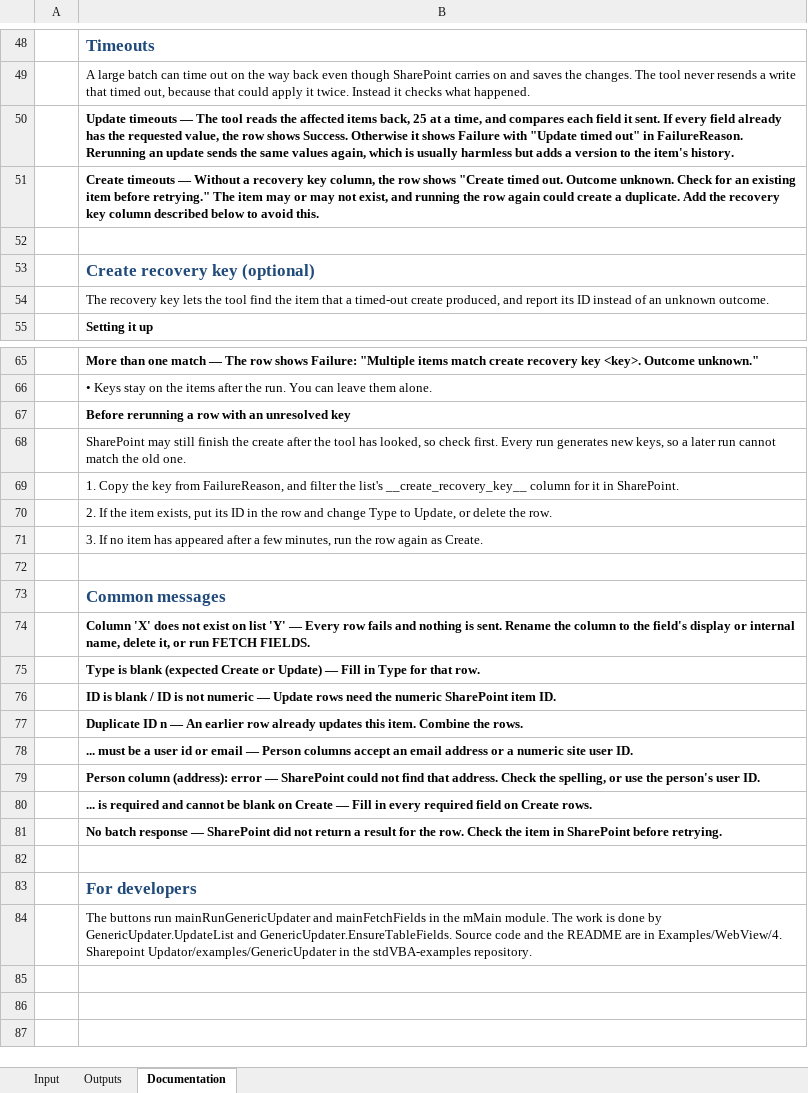
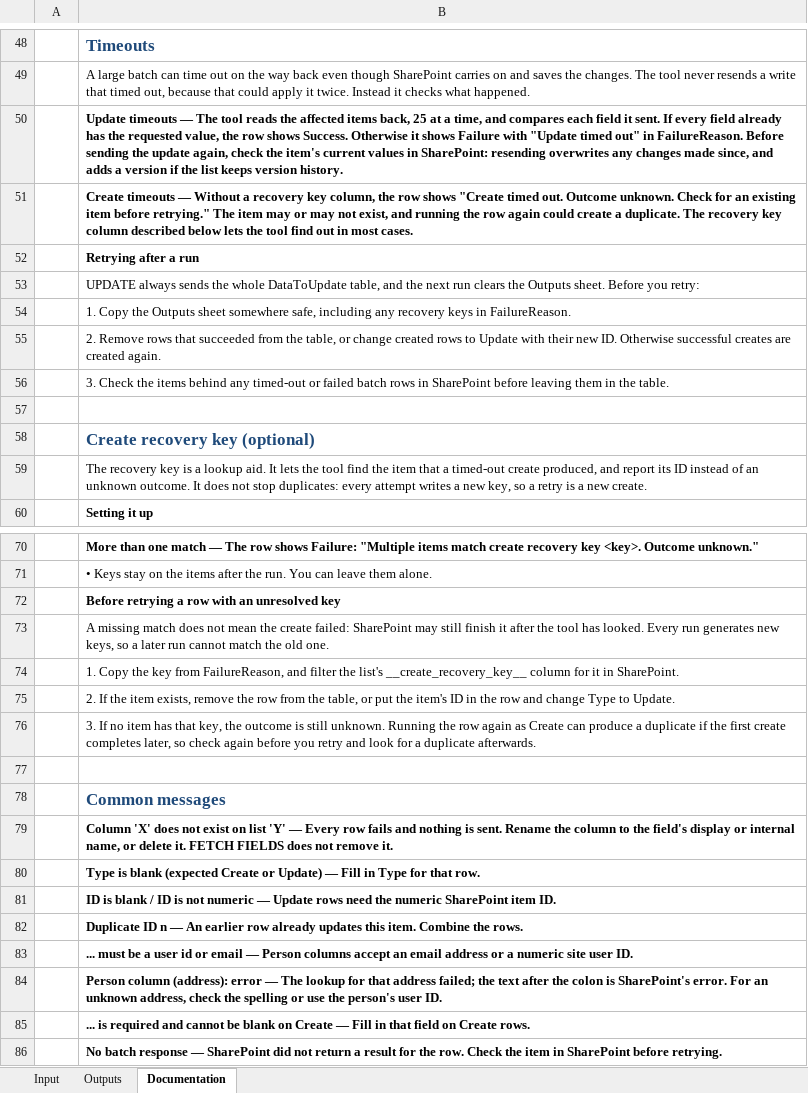
Before and after one commit to sancarn/stdVBA-examples, an Excel workbook: Examples/WebView/4. Sharepoint Updator/examples/GenericUpdater/Generic Sharepoint Updator.xlsm, sheet Documentation, drawn as a sheet; only a part is shown, gaps mark what is left out; the shorter side is filled out with more unchanged rows; values as stored, in another font and other column widths than the file's, no borders; addresses are those after the commit; the diff covers the shown part only; the diff names each change by its address in the sheet, - before the commit and + after, or states it on an @@ line.

Commit message:
Correct retry and recovery guidance on the Documentation sheet

```diff
--- a/Examples/WebView/4. Sharepoint Updator/examples/GenericUpdater/Generic Sharepoint Updator.xlsm (sheet Documentation)
+++ b/Examples/WebView/4. Sharepoint Updator/examples/GenericUpdater/Generic Sharepoint Updator.xlsm (sheet Documentation)
-B50: …in FailureReason. Rerunning an update sends the same values again, which is usually harmless but adds a version to the item's history.
+B50: …in FailureReason. Before sending the update again, check the item's current values in SharePoint: resending overwrites any changes made since, and adds a version if the list keeps version history.
-B51: …a duplicate. Add the recovery key column described below to avoid this.
+B51: …a duplicate. The recovery key column described below lets the tool find out in most cases.
+row 52:  | Retrying after a run
+row 53:  | UPDATE always sends the whole DataToUpdate table, and the next run clears the Outputs sheet. Before you retry:
+row 54:  | 1. Copy the Outputs sheet somewhere safe, including any recovery keys in FailureReason.
+row 55:  | 2. Remove rows that succeeded from the table, or change created rows to Update with their new ID. Otherwise successful creates are created again.
+row 56:  | 3. Check the items behind any timed-out or failed batch rows in SharePoint before leaving them in the table.
-B59: …recovery key lets the tool find the item that a timed-out create produced, and report its ID instead of an unknown outcome.
+B59: …recovery key is a lookup aid. It lets the tool find the item that a timed-out create produced, and report its ID instead of an unknown outcome. It does not stop duplicates: every attempt writes a new key, so a retry is a new create.
-B72: Before rerunning a row with an unresolved key
+B72: Before retrying a row with an unresolved key
-B73: SharePoint may still finish the create after the tool has looked, so check first. Every run…
+B73: A missing match does not mean the create failed: SharePoint may still finish it after the tool has looked. Every run…
-B75: …item exists, put its ID in the row and change Type to Update, or delete the row.
+B75: …item exists, remove the row from the table, or put the item's ID in the row and change Type to Update.
-B76: …item has appeared after a few minutes, run the row again as Create.
+B76: …item has that key, the outcome is still unknown. Running the row again as Create can produce a duplicate if the first create completes later, so check again before you retry and look for a duplicate afterwards.
-B79: …internal name, delete it, or run FETCH FIELDS.
+B79: …internal name, or delete it. FETCH FIELDS does not remove it.
-B84: …error — SharePoint could not find that address. Check the spelling, or use…
+B84: …error — The lookup for that address failed; the text after the colon is SharePoint's error. For an unknown address, check the spelling or use…
-B85: …Fill in every required field on…
+B85: …Fill in that field on…
```
Also changed, not shown: 11 edited cells elsewhere in this sheet.
